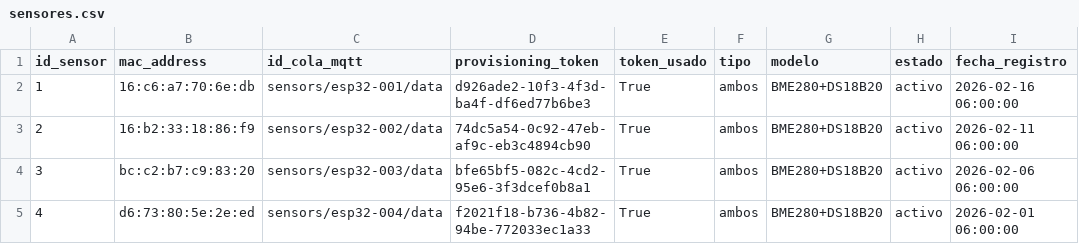
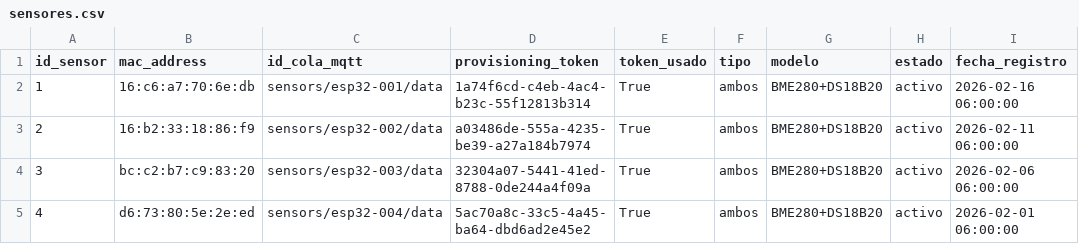
Before and after one commit to vicpoo/microservicioML, a CSV file: data/raw/sensores.csv, drawn as a sheet; only a part is shown; the diff names each change by its address in the sheet, - before the commit and + after, or states it on an @@ line.

```diff
--- a/data/raw/sensores.csv
+++ b/data/raw/sensores.csv
-D2 (provisioning_token): d926ade2-10f3-4f3d-ba4f-df6ed77b6be3
+D2 (provisioning_token): 1a74f6cd-c4eb-4ac4-b23c-55f12813b314
-D3 (provisioning_token): 74dc5a54-0c92-47eb-af9c-eb3c4894cb90
+D3 (provisioning_token): a03486de-555a-4235-be39-a27a184b7974
-D4 (provisioning_token): bfe65bf5-082c-4cd2-95e6-3f3dcef0b8a1
+D4 (provisioning_token): 32304a07-5441-41ed-8788-0de244a4f09a
-D5 (provisioning_token): f2021f18-b736-4b82-94be-772033ec1a33
+D5 (provisioning_token): 5ac70a8c-33c5-4a45-ba64-dbd6ad2e45e2
```
Also changed, not shown: data/raw/lotes_cafe.csv, 24 other files.
